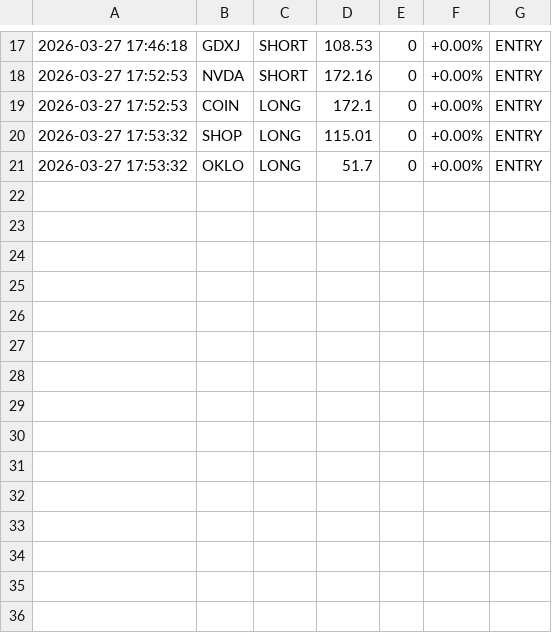
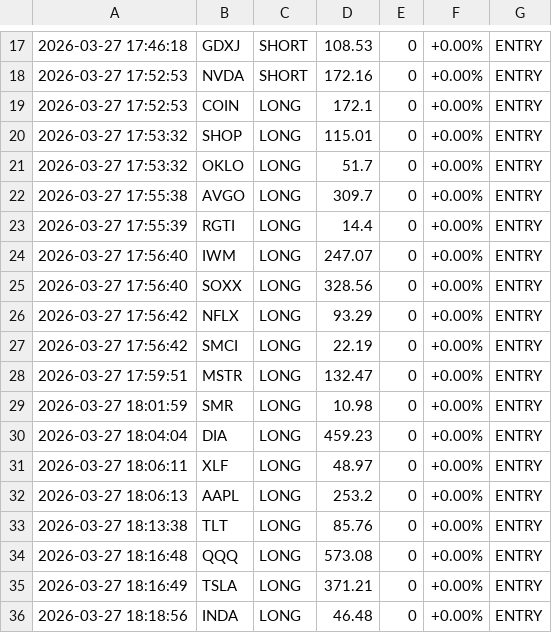
Before and after one commit to juokho/cresc-scanner, a CSV file: backend/trade_log.csv, drawn as a sheet; only a part is shown, gaps mark what is left out; the diff names each change by its address in the sheet, - before the commit and + after, or states it on an @@ line.

```diff
--- a/backend/trade_log.csv
+++ b/backend/trade_log.csv
+row 22: 2026-03-27 17:55:38 | AVGO | LONG | 309.7 | 0 | +0.00% | ENTRY
+row 23: 2026-03-27 17:55:39 | RGTI | LONG | 14.4 | 0 | +0.00% | ENTRY
+row 24: 2026-03-27 17:56:40 | IWM | LONG | 247.07 | 0 | +0.00% | ENTRY
+row 25: 2026-03-27 17:56:40 | SOXX | LONG | 328.56 | 0 | +0.00% | ENTRY
+row 26: 2026-03-27 17:56:42 | NFLX | LONG | 93.29 | 0 | +0.00% | ENTRY
+row 27: 2026-03-27 17:56:42 | SMCI | LONG | 22.19 | 0 | +0.00% | ENTRY
+row 28: 2026-03-27 17:59:51 | MSTR | LONG | 132.47 | 0 | +0.00% | ENTRY
+row 29: 2026-03-27 18:01:59 | SMR | LONG | 10.98 | 0 | +0.00% | ENTRY
+row 30: 2026-03-27 18:04:04 | DIA | LONG | 459.23 | 0 | +0.00% | ENTRY
+row 31: 2026-03-27 18:06:11 | XLF | LONG | 48.97 | 0 | +0.00% | ENTRY
+row 32: 2026-03-27 18:06:13 | AAPL | LONG | 253.2 | 0 | +0.00% | ENTRY
+row 33: 2026-03-27 18:13:38 | TLT | LONG | 85.76 | 0 | +0.00% | ENTRY
+row 34: 2026-03-27 18:16:48 | QQQ | LONG | 573.08 | 0 | +0.00% | ENTRY
+row 35: 2026-03-27 18:16:49 | TSLA | LONG | 371.21 | 0 | +0.00% | ENTRY
+row 36: 2026-03-27 18:18:56 | INDA | LONG | 46.48 | 0 | +0.00% | ENTRY
```
Also changed, not shown: 1 other file.
